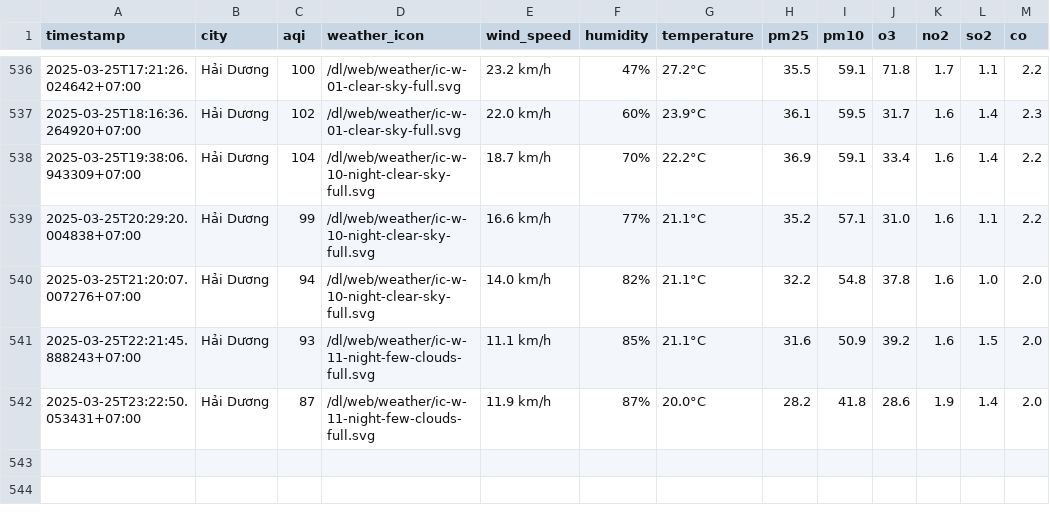
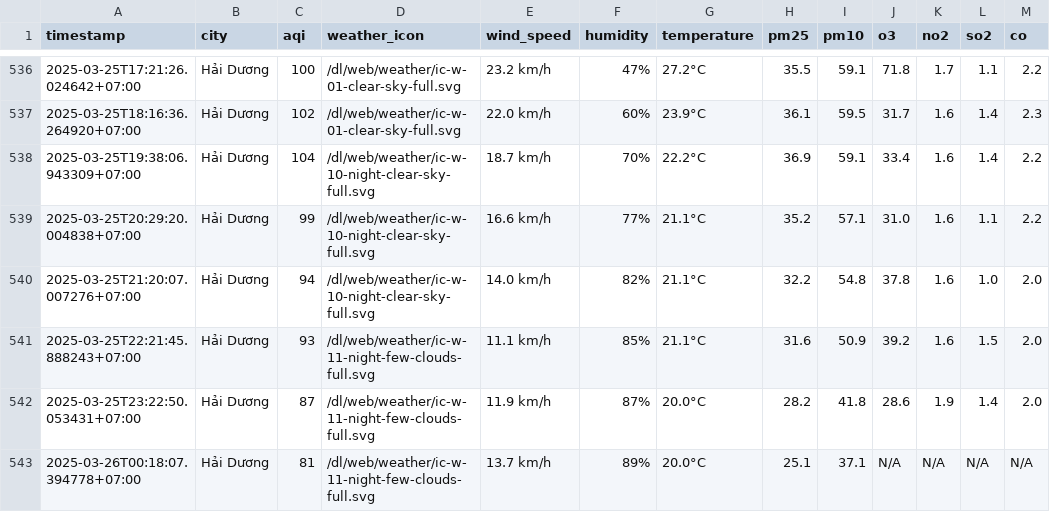
Before and after one commit to dothang08/thu_nghiem, a CSV file: result/hai-duong/aqi_hai-duong_2025_mar.csv, drawn as a sheet; only a part is shown, gaps mark what is left out; the diff names each change by its address in the sheet, - before the commit and + after, or states it on an @@ line.

```diff
--- a/result/hai-duong/aqi_hai-duong_2025_mar.csv
+++ b/result/hai-duong/aqi_hai-duong_2025_mar.csv
+row 543: 2025-03-26T00:18:07.394778+07:00 | Hải Dương | 81 | /dl/web/weather/ic-w-11-night-few-clouds-full.svg | 13.7 km/h | 89% | 20.0°C | 25.1 | 37.1 | N/A | N/A | N/A | N/A
```
Also changed, not shown: aqi_selected_cities.csv, result/bac-ninh/aqi_bac-ninh_2025_mar.csv, 10 other files.
